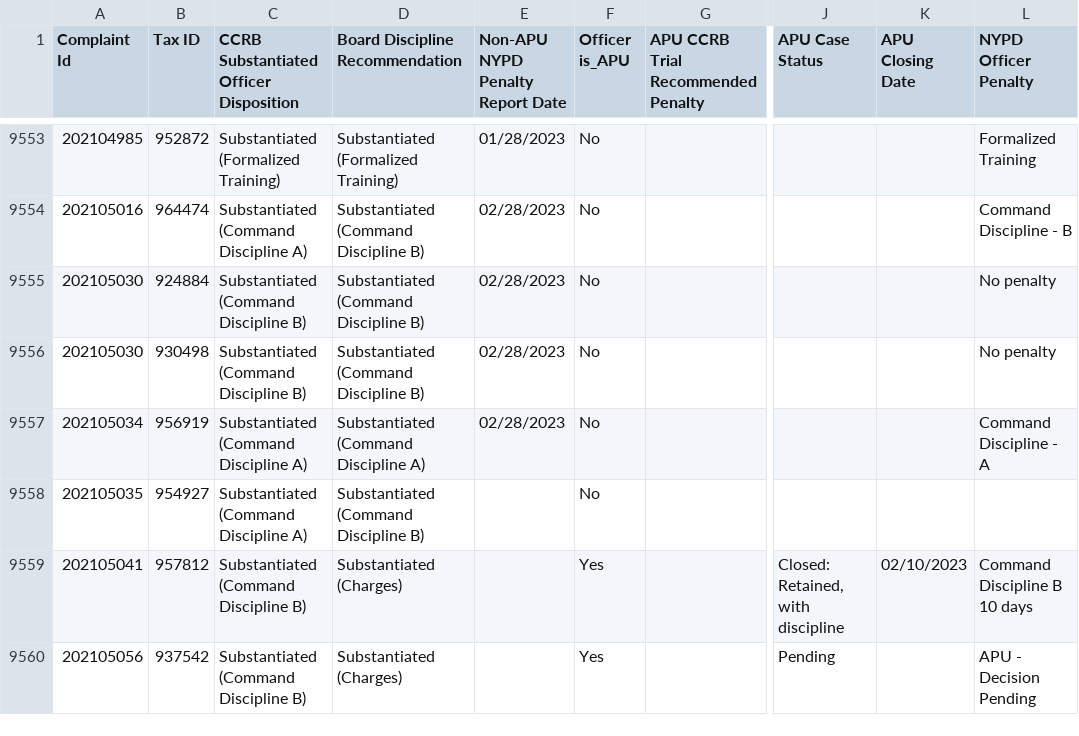
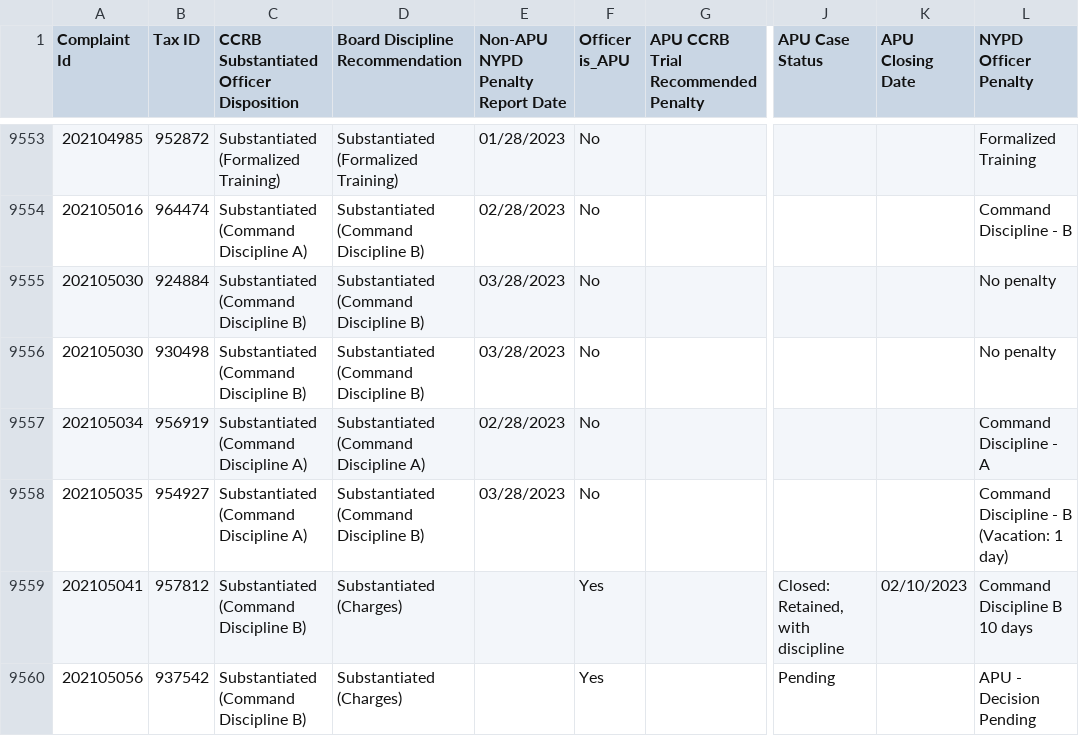
Before and after one commit to ryanwatkins/ccrb-complaints-database, a CSV file: ccrb-complaints-database-penalties.csv, drawn as a sheet; only a part is shown, gaps mark what is left out; the diff covers the shown part only; the diff names each change by its address in the sheet, - before the commit and + after, or states it on an @@ line.

```diff
--- a/ccrb-complaints-database-penalties.csv
+++ b/ccrb-complaints-database-penalties.csv
-E9555:E9556 (Non-APU NYPD Penalty Report Date): 02/28/2023
+E9555:E9556 (Non-APU NYPD Penalty Report Date): 03/28/2023
-E9558 (Non-APU NYPD Penalty Report Date): (empty)
+E9558 (Non-APU NYPD Penalty Report Date): 03/28/2023
-L9558 (NYPD Officer Penalty): (empty)
+L9558 (NYPD Officer Penalty): Command Discipline - B (Vacation: 1 day)
```
Also changed, not shown: 70 edited cells elsewhere in this file.
